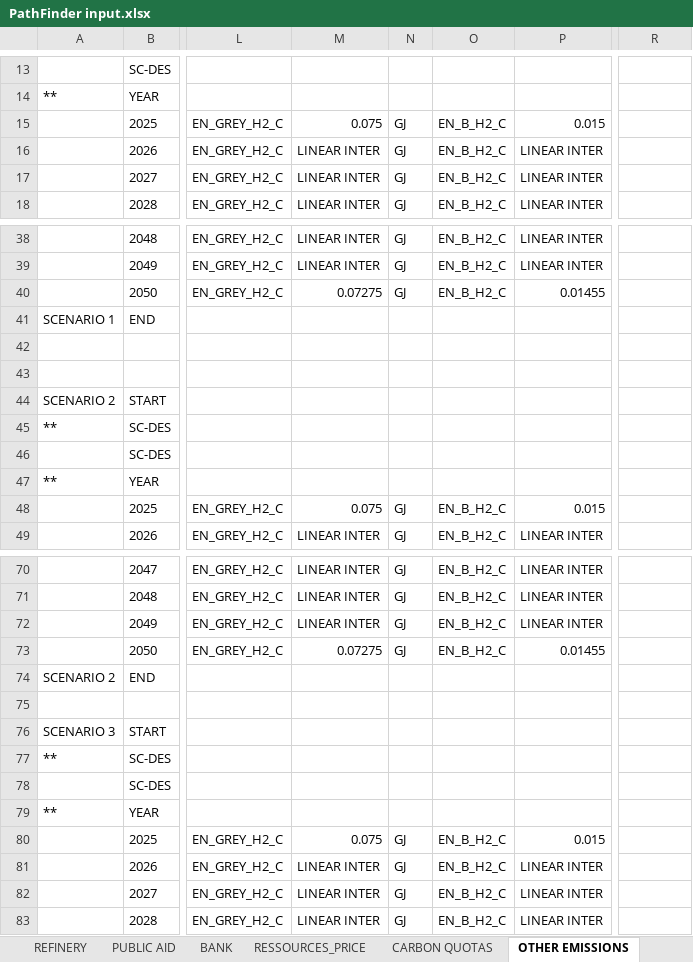
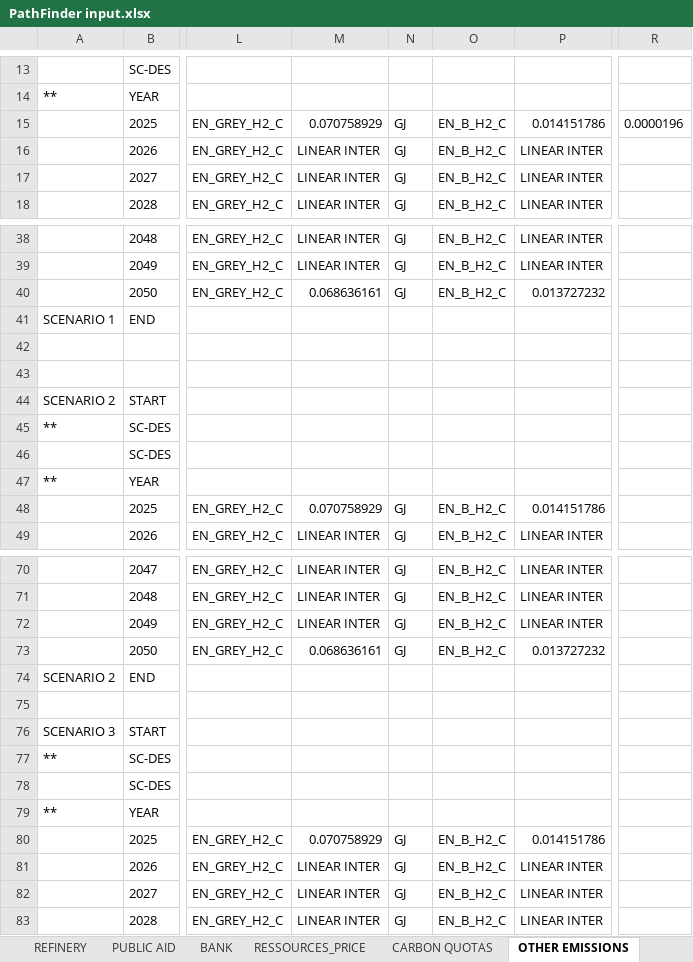
Before and after one commit to florian300/Plant-Optimization-PathWay, an Excel workbook: PathFinder input.xlsx, sheet OTHER EMISSIONS, drawn as a sheet; only a part is shown, gaps mark what is left out; values as stored, in another font and other column widths than the file's, no borders; the diff covers the shown part only; the diff names each change by its address in the sheet, - before the commit and + after, or states it on an @@ line.

```diff
--- a/PathFinder input.xlsx (sheet OTHER EMISSIONS)
+++ b/PathFinder input.xlsx (sheet OTHER EMISSIONS)
-M15: 0.075
+M15: 0.070758929
-P15: 0.015
+P15: 0.014151786
-R15: (empty)
+R15: 0.0000196
-M40: 0.07275
+M40: 0.068636161
-P40: 0.01455
+P40: 0.013727232
-M48: 0.075
+M48: 0.070758929
-P48: 0.015
+P48: 0.014151786
-M73: 0.07275
+M73: 0.068636161
-P73: 0.01455
+P73: 0.013727232
-M80: 0.075
+M80: 0.070758929
-P80: 0.015
+P80: 0.014151786
```
Also changed, not shown: 2 edited cells elsewhere in this sheet, sheet NEW TECH, sheet REFINERY, sheet OverView, 6 other files.
